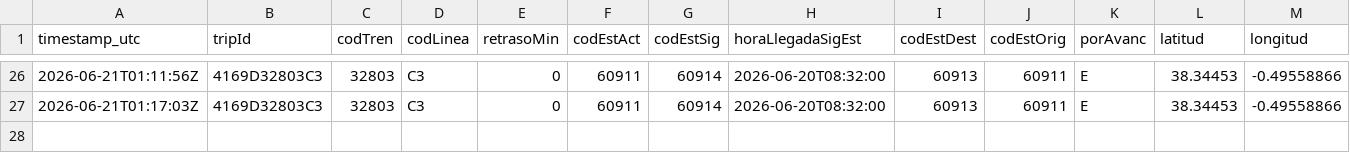
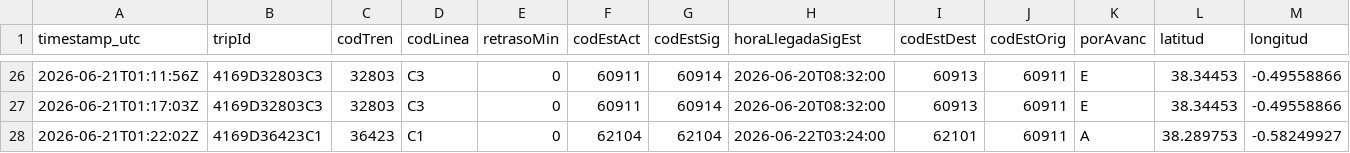
Before and after one commit to josernalist/renfe-cercanias, a CSV file: data/2026/06/flota-2026-06-21.csv, drawn as a sheet; only a part is shown, gaps mark what is left out; rows hold the shown columns only; the diff names each change by its address in the sheet, - before the commit and + after, or states it on an @@ line.

```diff
--- a/data/2026/06/flota-2026-06-21.csv
+++ b/data/2026/06/flota-2026-06-21.csv
+row 28: 2026-06-21T01:22:02Z | 4169D36423C1 | 36423 | C1 | 0 | 62104 | 62104 | 2026-06-22T03:24:00 | 62101 | 60911 | A | 38.289753 | -0.58249927
```
